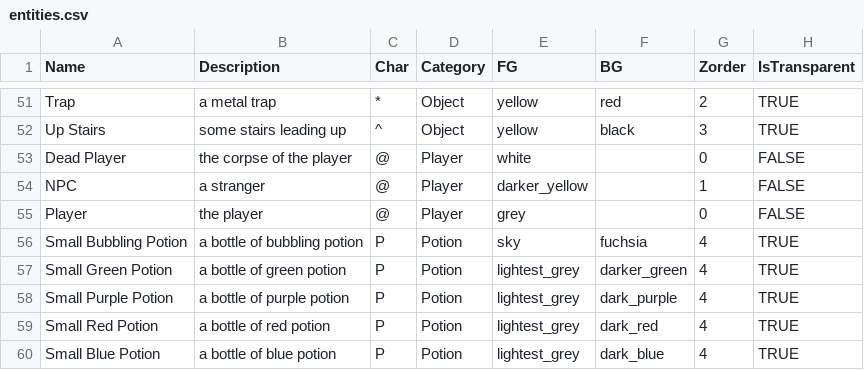
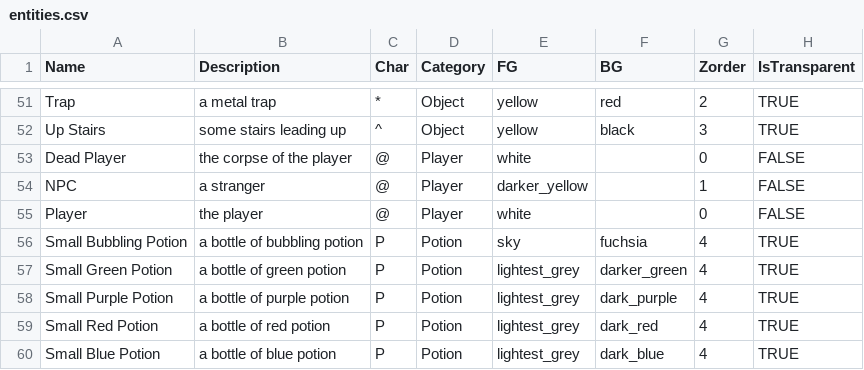
Before and after one commit to kwoolter/roguelike, a CSV file: roguelike/model/data/entities.csv, drawn as a sheet; only a part is shown, gaps mark what is left out; the diff names each change by its address in the sheet, - before the commit and + after, or states it on an @@ line.

```diff
--- a/roguelike/model/data/entities.csv
+++ b/roguelike/model/data/entities.csv
-E55 (FG): grey
+E55 (FG): white
```
Also changed, not shown: roguelike/model/data/themes/floor_palettes.csv, roguelike/model/data/themes/room_names.csv, 7 other files.
